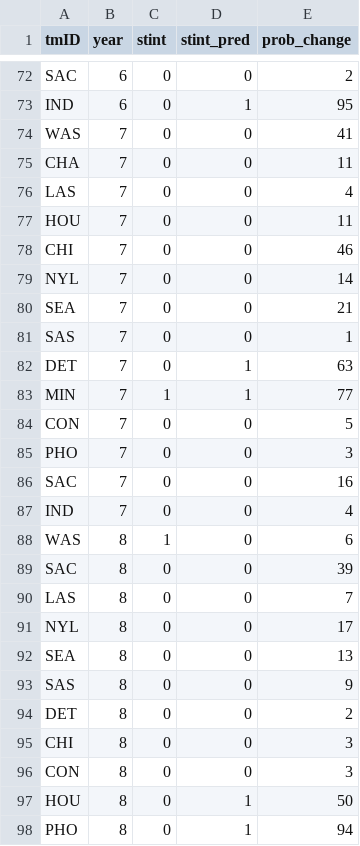
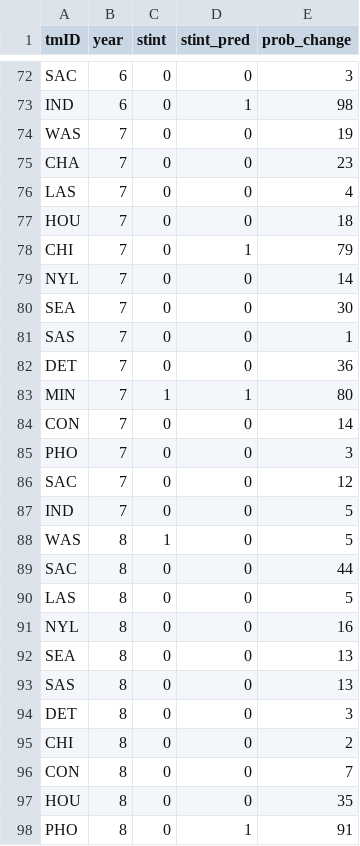
Before and after one commit to LuisMeloArruda/-ac-basketball, a CSV file: 2_coach_change_model/coach_predictions/catBoostCoach_predictions.csv, drawn as a sheet; only a part is shown, gaps mark what is left out; the diff covers the shown part only; the diff names each change by its address in the sheet, - before the commit and + after, or states it on an @@ line.

```diff
--- a/2_coach_change_model/coach_predictions/catBoostCoach_predictions.csv
+++ b/2_coach_change_model/coach_predictions/catBoostCoach_predictions.csv
-E72 (prob_change): 2
+E72 (prob_change): 3
-E73 (prob_change): 95
+E73 (prob_change): 98
-E74 (prob_change): 41
+E74 (prob_change): 19
-E75 (prob_change): 11
+E75 (prob_change): 23
-E77 (prob_change): 11
+E77 (prob_change): 18
-D78 (stint_pred): 0
+D78 (stint_pred): 1
-E78 (prob_change): 46
+E78 (prob_change): 79
-E80 (prob_change): 21
+E80 (prob_change): 30
-D82 (stint_pred): 1
+D82 (stint_pred): 0
-E82 (prob_change): 63
+E82 (prob_change): 36
-E83 (prob_change): 77
+E83 (prob_change): 80
-E84 (prob_change): 5
+E84 (prob_change): 14
-E86 (prob_change): 16
+E86 (prob_change): 12
-E87 (prob_change): 4
+E87 (prob_change): 5
-E88 (prob_change): 6
+E88 (prob_change): 5
-E89 (prob_change): 39
+E89 (prob_change): 44
-E90 (prob_change): 7
+E90 (prob_change): 5
-E91 (prob_change): 17
+E91 (prob_change): 16
-E93 (prob_change): 9
+E93 (prob_change): 13
-E94 (prob_change): 2
+E94 (prob_change): 3
-E95 (prob_change): 3
+E95 (prob_change): 2
-E96 (prob_change): 3
+E96 (prob_change): 7
-D97 (stint_pred): 1
+D97 (stint_pred): 0
-E97 (prob_change): 50
+E97 (prob_change): 35
-E98 (prob_change): 94
+E98 (prob_change): 91
```
Also changed, not shown: 62 edited cells elsewhere in this file, 10 other files.
